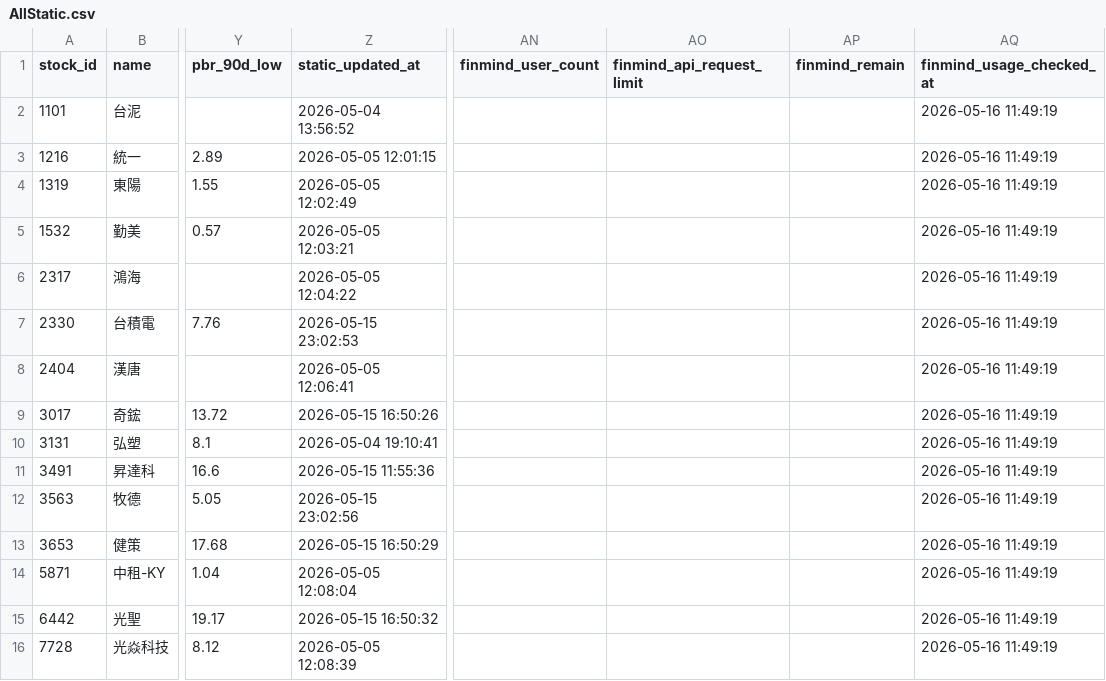
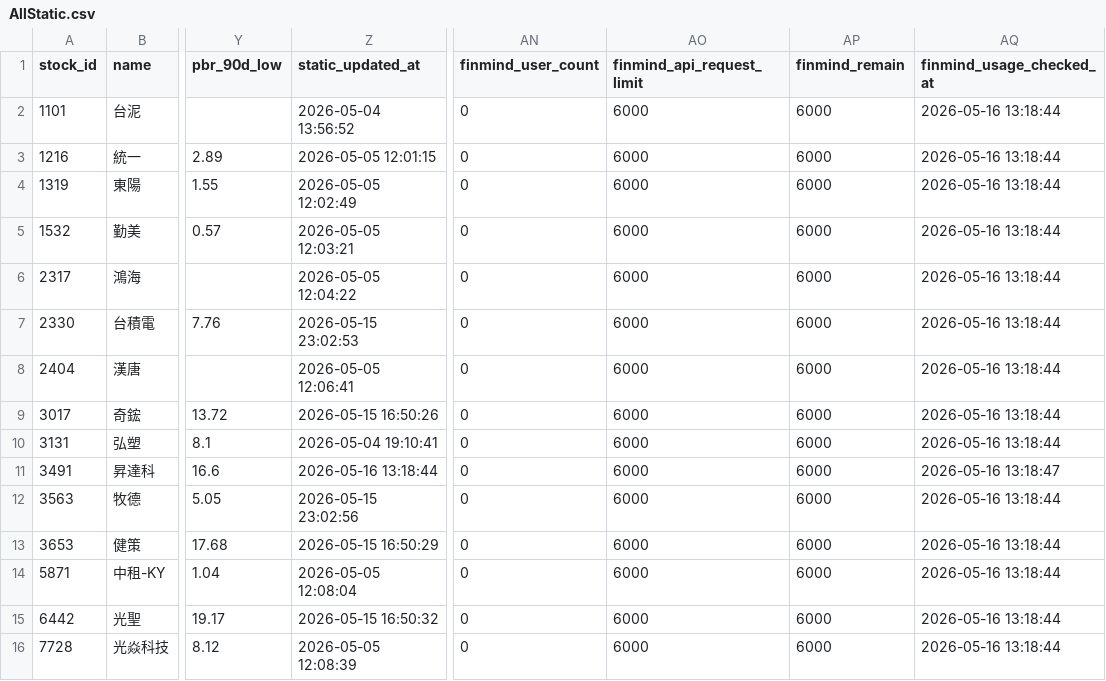
Before and after one commit to ONicole0101/Holding, a CSV file: AllStatic.csv, drawn as a sheet; only a part is shown, gaps mark what is left out; the diff names each change by its address in the sheet, - before the commit and + after, or states it on an @@ line.

```diff
--- a/AllStatic.csv
+++ b/AllStatic.csv
-AN2:AN16 (finmind_user_count): (empty)
+AN2:AN16 (finmind_user_count): 0
-AO2:AO16 (finmind_api_request_limit): (empty)
+AO2:AO16 (finmind_api_request_limit): 6000
-AP2:AP16 (finmind_remain): (empty)
+AP2:AP16 (finmind_remain): 6000
-AQ2:AQ10 (finmind_usage_checked_at): 2026-05-16 11:49:19
+AQ2:AQ10 (finmind_usage_checked_at): 2026-05-16 13:18:44
-Z11 (static_updated_at): 2026-05-15 11:55:36
+Z11 (static_updated_at): 2026-05-16 13:18:44
-AQ11 (finmind_usage_checked_at): 2026-05-16 11:49:19
+AQ11 (finmind_usage_checked_at): 2026-05-16 13:18:47
-AQ12:AQ16 (finmind_usage_checked_at): 2026-05-16 11:49:19
+AQ12:AQ16 (finmind_usage_checked_at): 2026-05-16 13:18:44
```
